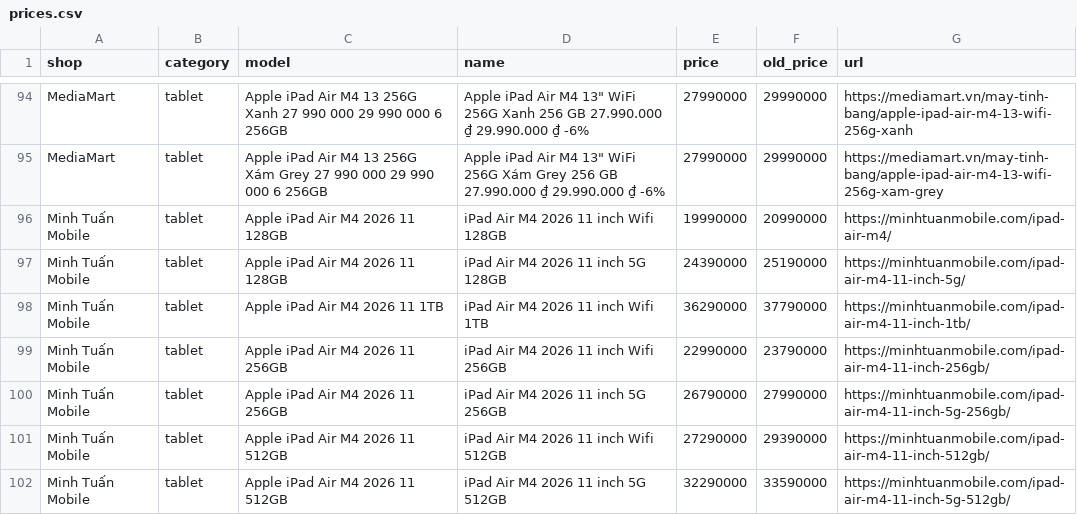
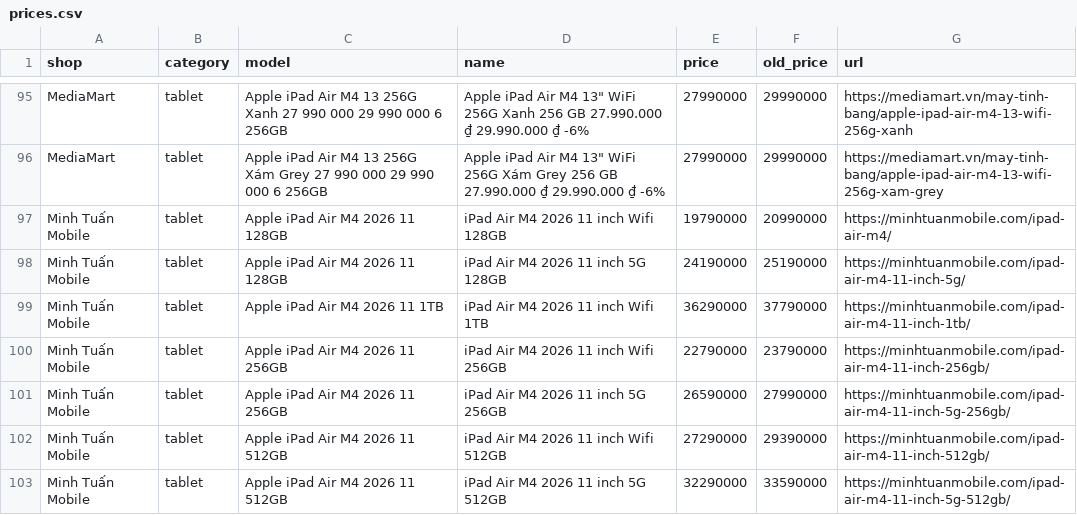
Before and after one commit to tuongphanbase/phone-tablet-price-emailer, a CSV file: docs/prices.csv, drawn as a sheet; only a part is shown, gaps mark what is left out; the diff covers the shown part only.

```diff
--- a/docs/prices.csv
+++ b/docs/prices.csv
@@ -95,7 +96,7 @@ MediaMart,tablet,Apple iPad Air M4 13 256G Xanh 27 990 000 29 990 000 6 256GB,"A
 MediaMart,tablet,Apple iPad Air M4 13 256G Xám Grey 27 990 000 29 990 000 6 256GB,"Apple iPad Air M4 13"" WiFi 256G Xám Grey 256 GB 27.990.000 ₫ 29.990.000 ₫ -6%",27990000,29990000,https://mediamart.vn/may-tinh-bang/apple-ipad-air-m4-13-wifi-256g-xam-grey
-Minh Tuấn Mobile,tablet,Apple iPad Air M4 2026 11 128GB,iPad Air M4 2026 11 inch Wifi 128GB,19990000,20990000,https://minhtuanmobile.com/ipad-air-m4/
-Minh Tuấn Mobile,tablet,Apple iPad Air M4 2026 11 128GB,iPad Air M4 2026 11 inch 5G 128GB,24390000,25190000,https://minhtuanmobile.com/ipad-air-m4-11-inch-5g/
+Minh Tuấn Mobile,tablet,Apple iPad Air M4 2026 11 128GB,iPad Air M4 2026 11 inch Wifi 128GB,19790000,20990000,https://minhtuanmobile.com/ipad-air-m4/
+Minh Tuấn Mobile,tablet,Apple iPad Air M4 2026 11 128GB,iPad Air M4 2026 11 inch 5G 128GB,24190000,25190000,https://minhtuanmobile.com/ipad-air-m4-11-inch-5g/
 Minh Tuấn Mobile,tablet,Apple iPad Air M4 2026 11 1TB,iPad Air M4 2026 11 inch Wifi 1TB,36290000,37790000,https://minhtuanmobile.com/ipad-air-m4-11-inch-1tb/
-Minh Tuấn Mobile,tablet,Apple iPad Air M4 2026 11 256GB,iPad Air M4 2026 11 inch Wifi 256GB,22990000,23790000,https://minhtuanmobile.com/ipad-air-m4-11-inch-256gb/
-Minh Tuấn Mobile,tablet,Apple iPad Air M4 2026 11 256GB,iPad Air M4 2026 11 inch 5G 256GB,26790000,27990000,https://minhtuanmobile.com/ipad-air-m4-11-inch-5g-256gb/
+Minh Tuấn Mobile,tablet,Apple iPad Air M4 2026 11 256GB,iPad Air M4 2026 11 inch Wifi 256GB,22790000,23790000,https://minhtuanmobile.com/ipad-air-m4-11-inch-256gb/
+Minh Tuấn Mobile,tablet,Apple iPad Air M4 2026 11 256GB,iPad Air M4 2026 11 inch 5G 256GB,26590000,27990000,https://minhtuanmobile.com/ipad-air-m4-11-inch-5g-256gb/
 Minh Tuấn Mobile,tablet,Apple iPad Air M4 2026 11 512GB,iPad Air M4 2026 11 inch Wifi 512GB,27290000,29390000,https://minhtuanmobile.com/ipad-air-m4-11-inch-512gb/
```
Also changed, not shown: 2 added rows, 1 removed row and 11 edited cells elsewhere in this file, 2 other files.
